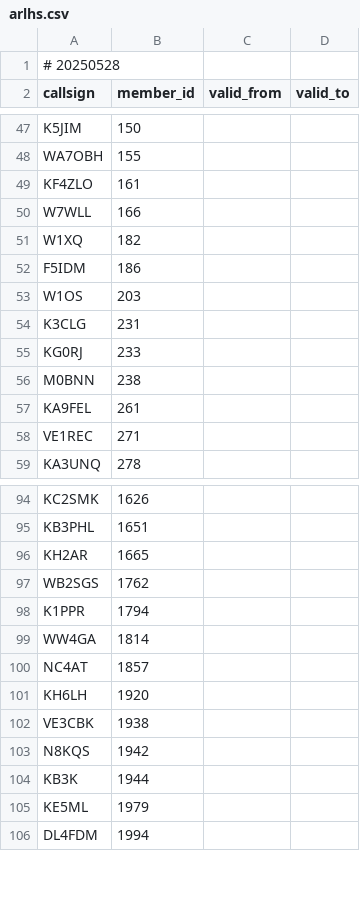
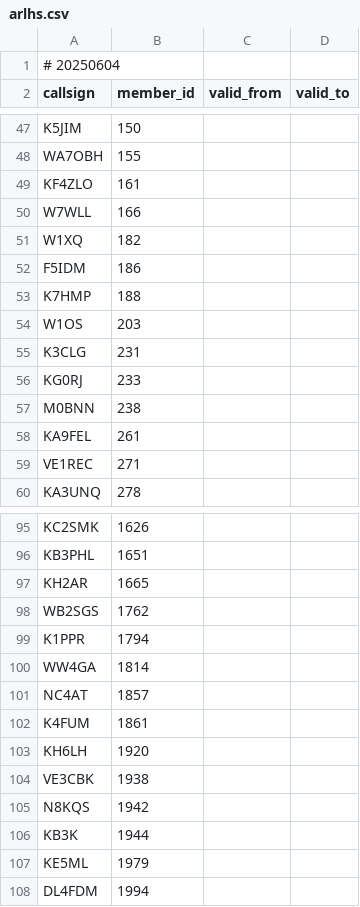
Before and after one commit to foldynl/hamradio-membeship-lists, a CSV file: lists/arlhs.csv, drawn as a sheet; only a part is shown, gaps mark what is left out.

```diff
--- a/lists/arlhs.csv
+++ b/lists/arlhs.csv
@@ -1,2 +1,2 @@
-# 20250528
+# 20250604
 callsign,member_id,valid_from,valid_to
@@ -52,2 +52,3 @@ W1XQ,182,,
 F5IDM,186,,
+K7HMP,188,,
 W1OS,203,,
@@ -100,2 +101,3 @@ WW4GA,1814,,
 NC4AT,1857,,
+K4FUM,1861,,
 KH6LH,1920,,
```
Also changed, not shown: lists/a1club.csv, lists/ecwarc.csv, 21 other files.
